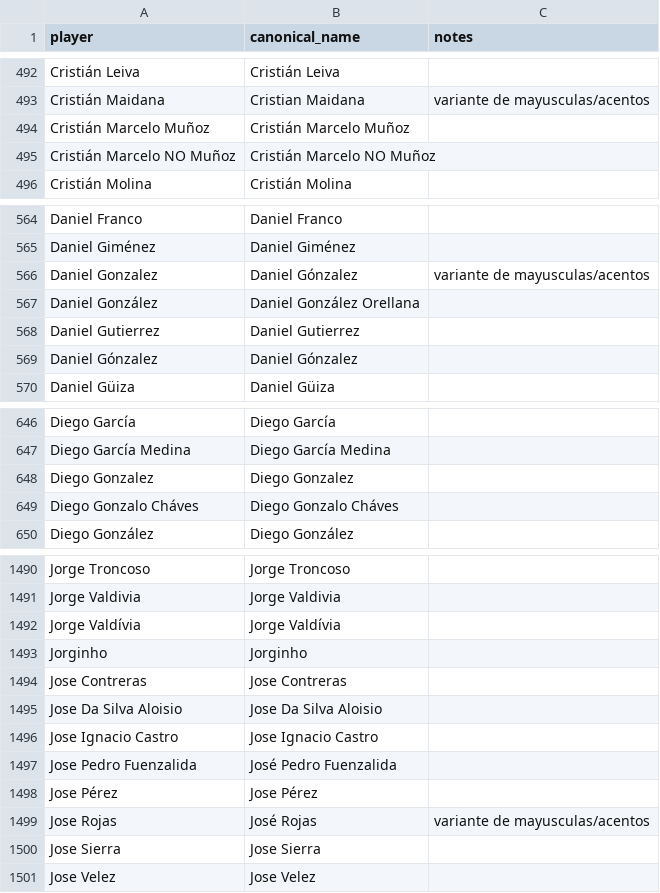
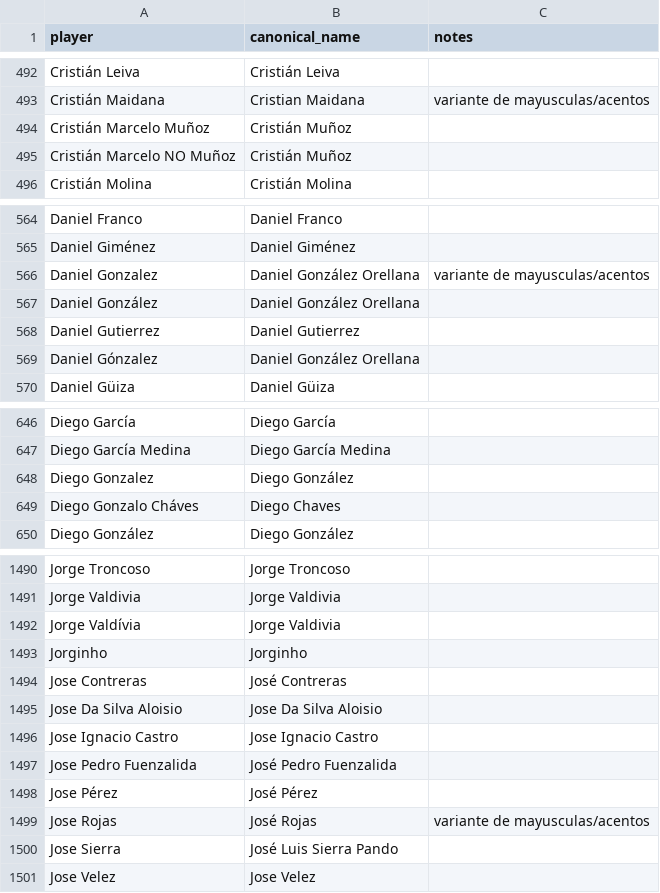
Before and after one commit to rafaelweberva99/Galeriastast, a CSV file: data/goals/players.csv, drawn as a sheet; only a part is shown, gaps mark what is left out; the diff covers the shown part only.

```diff
--- a/data/goals/players.csv
+++ b/data/goals/players.csv
@@ -493,4 +493,4 @@ Cristián Leiva,Cristián Leiva,
 Cristián Maidana,Cristian Maidana,variante de mayusculas/acentos
-Cristián Marcelo Muñoz,Cristián Marcelo Muñoz,
-Cristián Marcelo NO Muñoz,Cristián Marcelo NO Muñoz,
+Cristián Marcelo Muñoz,Cristián Muñoz,
+Cristián Marcelo NO Muñoz,Cristián Muñoz,
 Cristián Molina,Cristián Molina,
@@ -565,6 +565,6 @@ Daniel Franco,Daniel Franco,
 Daniel Giménez,Daniel Giménez,
-Daniel Gonzalez,Daniel Gónzalez,variante de mayusculas/acentos
+Daniel Gonzalez,Daniel González Orellana,variante de mayusculas/acentos
 Daniel González,Daniel González Orellana,
 Daniel Gutierrez,Daniel Gutierrez,
-Daniel Gónzalez,Daniel Gónzalez,
+Daniel Gónzalez,Daniel González Orellana,
 Daniel Güiza,Daniel Güiza,
@@ -647,4 +647,4 @@ Diego García,Diego García,
 Diego García Medina,Diego García Medina,
-Diego Gonzalez,Diego Gonzalez,
-Diego Gonzalo Cháves,Diego Gonzalo Cháves,
+Diego Gonzalez,Diego González,
+Diego Gonzalo Cháves,Diego Chaves,
 Diego González,Diego González,
@@ -1491,5 +1491,5 @@ Jorge Troncoso,Jorge Troncoso,
 Jorge Valdivia,Jorge Valdivia,
-Jorge Valdívia,Jorge Valdívia,
+Jorge Valdívia,Jorge Valdivia,
 Jorginho,Jorginho,
-Jose Contreras,Jose Contreras,
+Jose Contreras,José Contreras,
 Jose Da Silva Aloisio,Jose Da Silva Aloisio,
@@ -1497,5 +1497,5 @@ Jose Ignacio Castro,Jose Ignacio Castro,
 Jose Pedro Fuenzalida,José Pedro Fuenzalida,
-Jose Pérez,Jose Pérez,
+Jose Pérez,José Pérez,
 Jose Rojas,José Rojas,variante de mayusculas/acentos
-Jose Sierra,Jose Sierra,
+Jose Sierra,José Luis Sierra Pando,
 Jose Velez,Jose Velez,
```
Also changed, not shown: 30 added rows and 64 edited cells elsewhere in this file.
